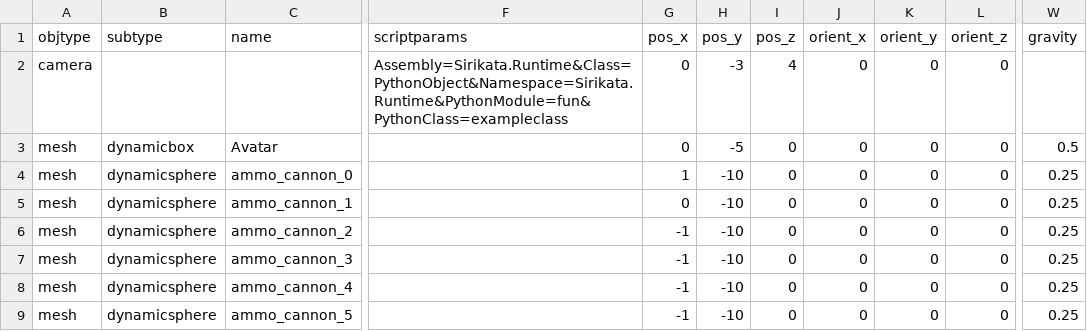
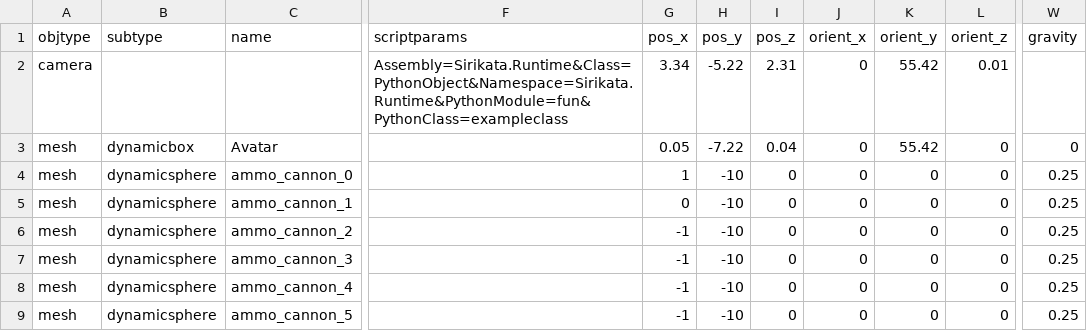
Before and after one commit to speedlimits/museum, a CSV file: scenes/funmode.csv, drawn as a sheet; only a part is shown, gaps mark what is left out; the diff names each change by its address in the sheet, - before the commit and + after, or states it on an @@ line.

```diff
--- a/scenes/funmode.csv
+++ b/scenes/funmode.csv
-G2 (pos_x): 0
+G2 (pos_x): 3.34
-H2 (pos_y): -3
+H2 (pos_y): -5.22
-I2 (pos_z): 4
+I2 (pos_z): 2.31
-K2:K3 (orient_y): 0
+K2:K3 (orient_y): 55.42
-L2 (orient_z): 0
+L2 (orient_z): 0.01
-G3 (pos_x): 0
+G3 (pos_x): 0.05
-H3 (pos_y): -5
+H3 (pos_y): -7.22
-I3 (pos_z): 0
+I3 (pos_z): 0.04
-W3 (gravity): 0.5
+W3 (gravity): 0
```
Also changed, not shown: scenes/funmode_env.csv, 2 other files.
